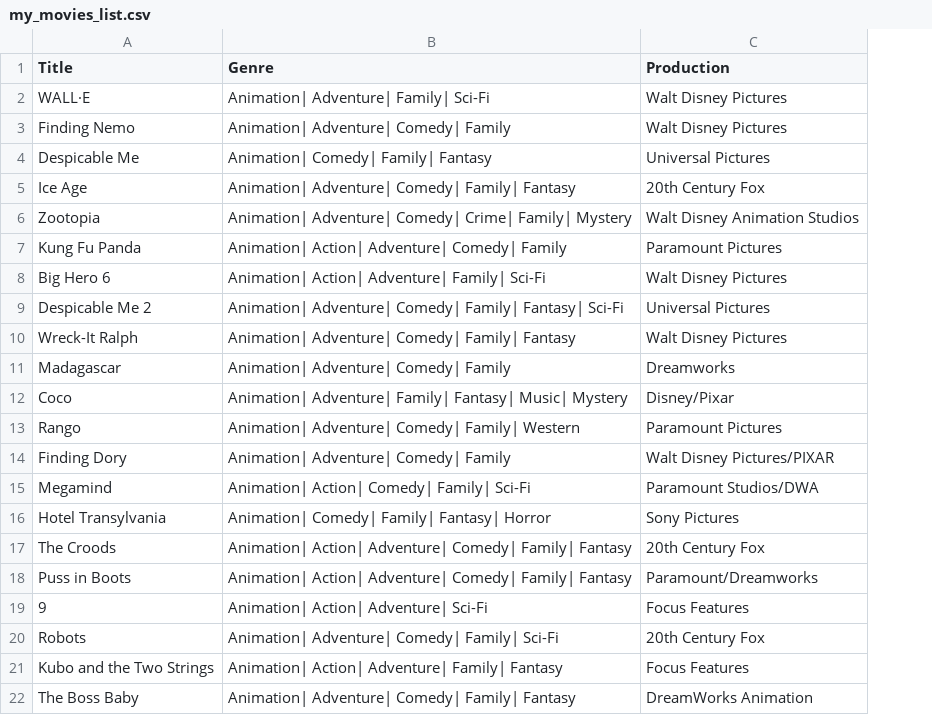
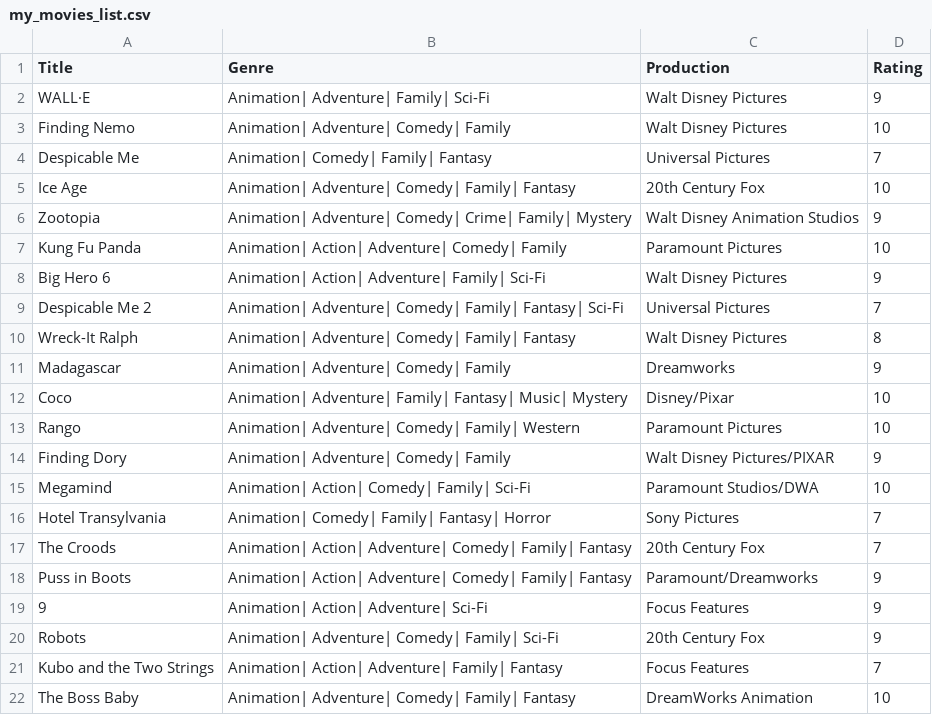
Before and after one commit to mudasiryounas/my_next_favorite_movie, a CSV file: core/my_movies_list.csv, drawn as a sheet; the diff names each change by its address in the sheet, - before the commit and + after, or states it on an @@ line.

```diff
--- a/core/my_movies_list.csv
+++ b/core/my_movies_list.csv
+column D (Rating), rows 2-22: 9 | 10 | 7 | 10 | 9 | 10 | 9 | 7 | 8 | 9 | 10 | 10 | 9 | 10 | 7 | 7 | 9 | 9 | 9 | 7 | 10
```
Also changed, not shown: 1 other file.
